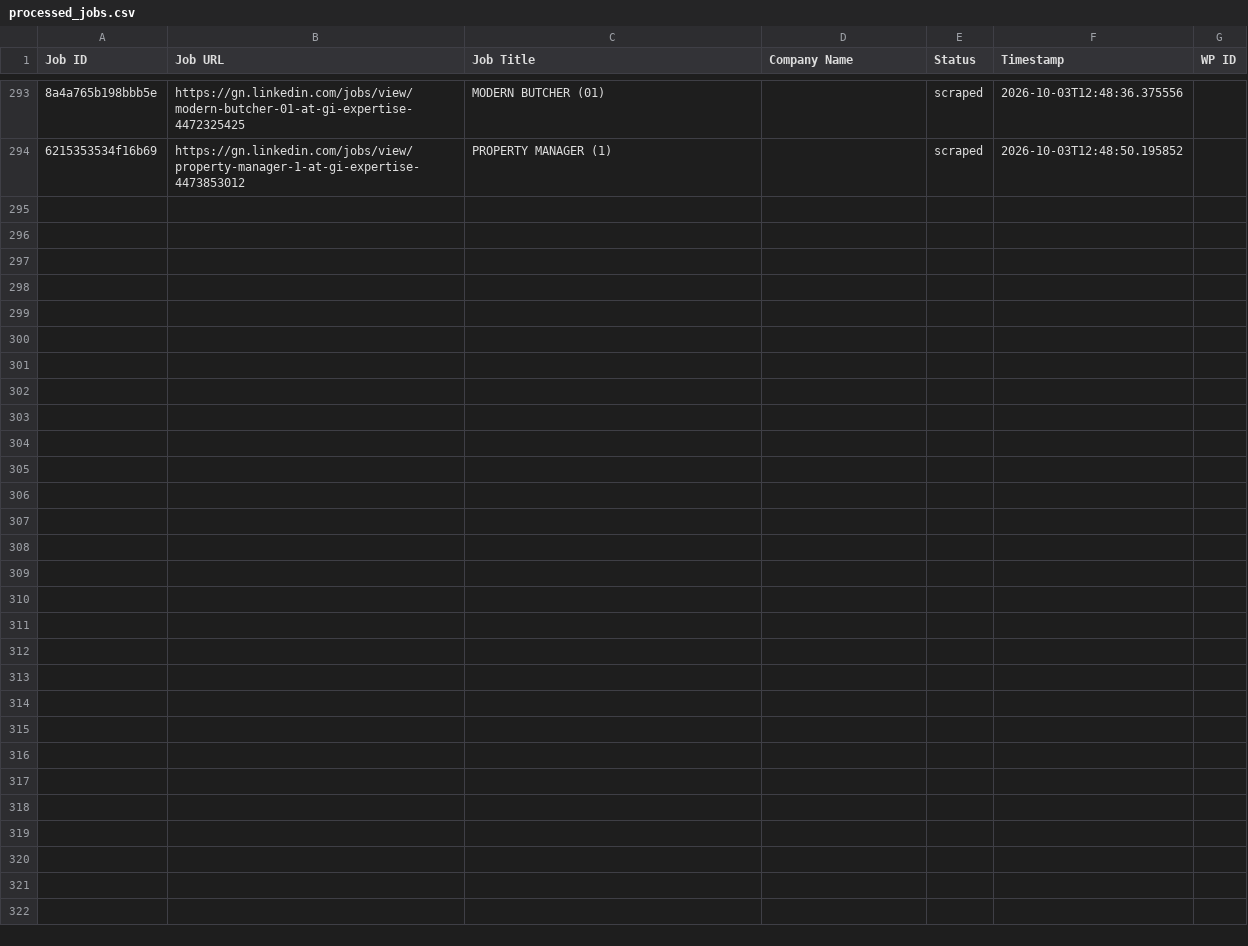
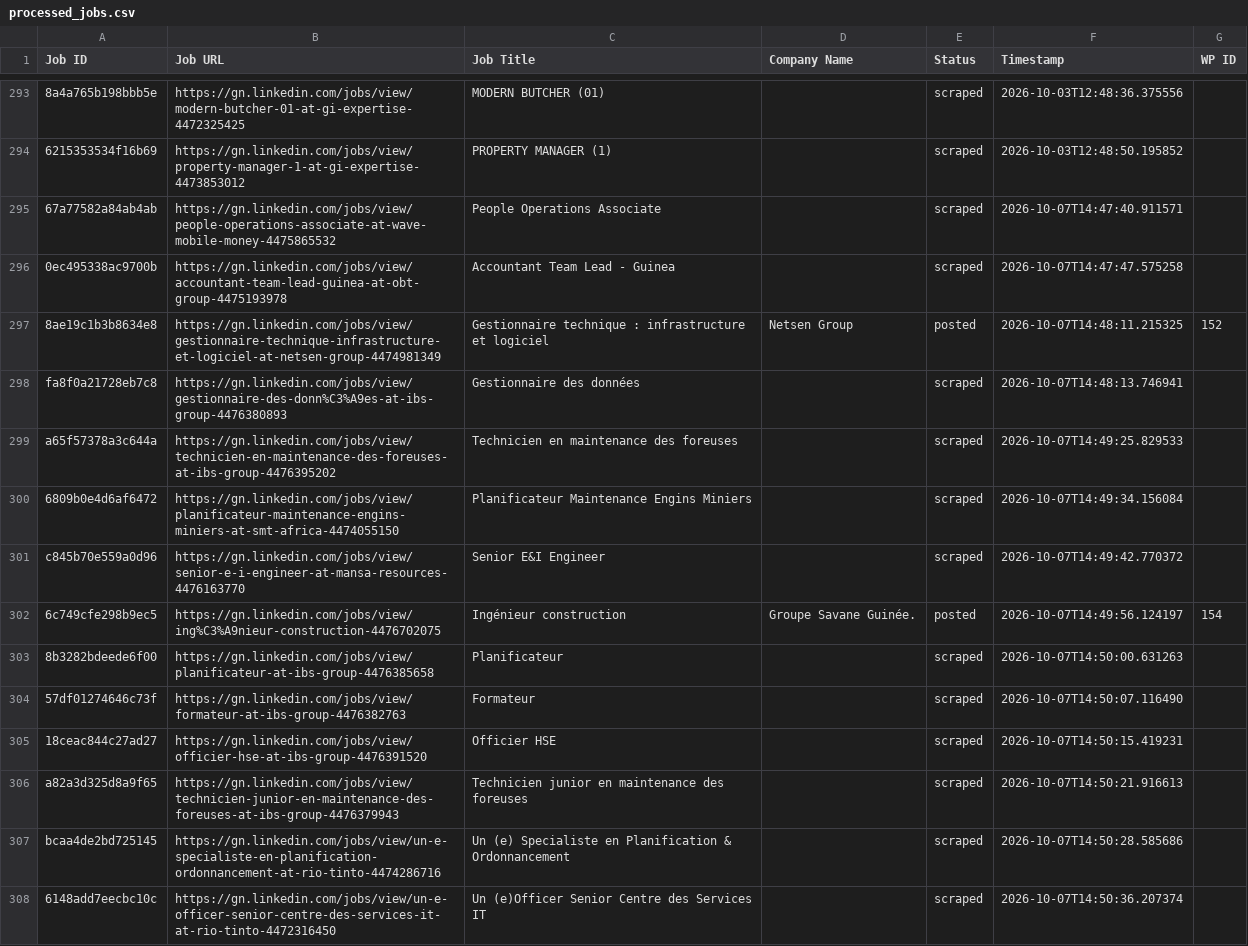
Before and after one commit to mimusdesign/gn, a CSV file: processed_jobs.csv, drawn as a sheet; only a part is shown, gaps mark what is left out; the diff names each change by its address in the sheet, - before the commit and + after, or states it on an @@ line.

```diff
--- a/processed_jobs.csv
+++ b/processed_jobs.csv
+row 295: 67a77582a84ab4ab | https://gn.linkedin.com/jobs/view/people-operations-associate-at-wave-mobile-money-4475865532 | People Operations Associate |  | scraped | 2026-10-07T14:47:40.911571
+row 296: 0ec495338ac9700b | https://gn.linkedin.com/jobs/view/accountant-team-lead-guinea-at-obt-group-4475193978 | Accountant Team Lead - Guinea |  | scraped | 2026-10-07T14:47:47.575258
+row 297: 8ae19c1b3b8634e8 | https://gn.linkedin.com/jobs/view/gestionnaire-technique-infrastructure-et-logiciel-at-netsen-group-4474981349 | Gestionnaire technique : infrastructure et logiciel | Netsen Group | posted | 2026-10-07T14:48:11.215325 | 152
+row 298: fa8f0a21728eb7c8 | https://gn.linkedin.com/jobs/view/gestionnaire-des-donn%C3%A9es-at-ibs-group-4476380893 | Gestionnaire des données |  | scraped | 2026-10-07T14:48:13.746941
+row 299: a65f57378a3c644a | https://gn.linkedin.com/jobs/view/technicien-en-maintenance-des-foreuses-at-ibs-group-4476395202 | Technicien en maintenance des foreuses |  | scraped | 2026-10-07T14:49:25.829533
+row 300: 6809b0e4d6af6472 | https://gn.linkedin.com/jobs/view/planificateur-maintenance-engins-miniers-at-smt-africa-4474055150 | Planificateur Maintenance Engins Miniers |  | scraped | 2026-10-07T14:49:34.156084
+row 301: c845b70e559a0d96 | https://gn.linkedin.com/jobs/view/senior-e-i-engineer-at-mansa-resources-4476163770 | Senior E&I Engineer |  | scraped | 2026-10-07T14:49:42.770372
+row 302: 6c749cfe298b9ec5 | https://gn.linkedin.com/jobs/view/ing%C3%A9nieur-construction-4476702075 | Ingénieur construction | Groupe Savane Guinée. | posted | 2026-10-07T14:49:56.124197 | 154
+row 303: 8b3282bdeede6f00 | https://gn.linkedin.com/jobs/view/planificateur-at-ibs-group-4476385658 | Planificateur |  | scraped | 2026-10-07T14:50:00.631263
+row 304: 57df01274646c73f | https://gn.linkedin.com/jobs/view/formateur-at-ibs-group-4476382763 | Formateur |  | scraped | 2026-10-07T14:50:07.116490
+row 305: 18ceac844c27ad27 | https://gn.linkedin.com/jobs/view/officier-hse-at-ibs-group-4476391520 | Officier HSE |  | scraped | 2026-10-07T14:50:15.419231
+row 306: a82a3d325d8a9f65 | https://gn.linkedin.com/jobs/view/technicien-junior-en-maintenance-des-foreuses-at-ibs-group-4476379943 | Technicien junior en maintenance des foreuses |  | scraped | 2026-10-07T14:50:21.916613
+row 307: bcaa4de2bd725145 | https://gn.linkedin.com/jobs/view/un-e-specialiste-en-planification-ordonnancement-at-rio-tinto-4474286716 | Un (e) Specialiste en Planification & Ordonnancement |  | scraped | 2026-10-07T14:50:28.585686
+row 308: 6148add7eecbc10c | https://gn.linkedin.com/jobs/view/un-e-officer-senior-centre-des-services-it-at-rio-tinto-4472316450 | Un (e)Officer Senior Centre des Services IT |  | scraped | 2026-10-07T14:50:36.207374
```
